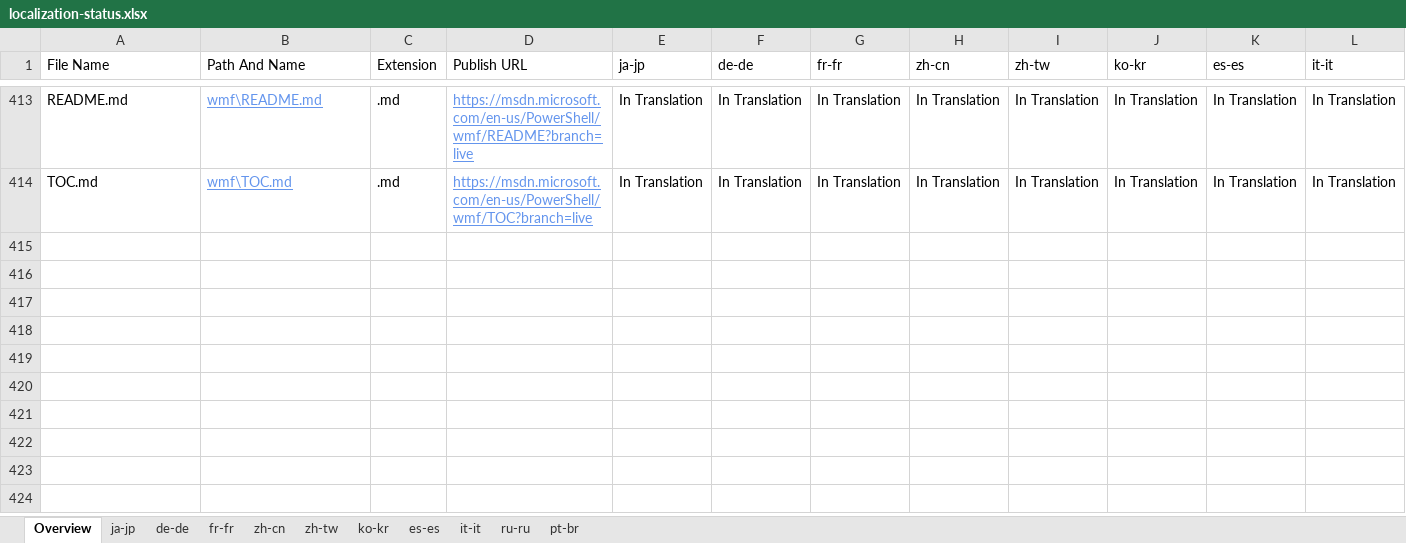
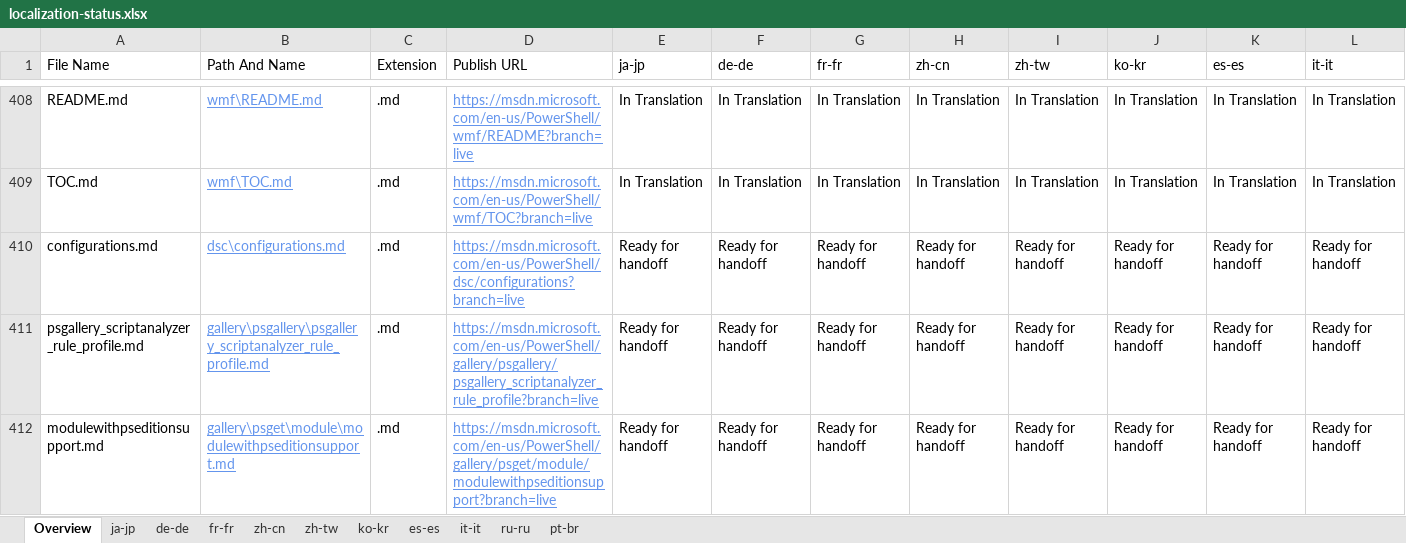
Before and after one commit to SonjaSaltzman/powerShell-Docs.handback, an Excel workbook: ol-handback/PowerShell/powerShell-Docs/live/localization-status.xlsx, sheet Overview, drawn as a sheet; only a part is shown, gaps mark what is left out; values as stored, in another font and other column widths than the file's, no borders; table styles not drawn; rows hold the shown columns only; the diff covers the shown part only; the diff names each change by its address in the sheet, - before the commit and + after, or states it on an @@ line.

Commit message:
Generate Report for Handoff

```diff
--- a/ol-handback/PowerShell/powerShell-Docs/live/localization-status.xlsx (sheet Overview)
+++ b/ol-handback/PowerShell/powerShell-Docs/live/localization-status.xlsx (sheet Overview)
+row 410: configurations.md | dsc\configurations.md | .md | https://msdn.microsoft.com/en-us/PowerShell/dsc/configurations?branch=live | Ready for handoff | Ready for handoff | Ready for handoff | Ready for handoff | Ready for handoff | Ready for handoff | Ready for handoff | Ready for handoff
+row 411: psgallery_scriptanalyzer_rule_profile.md | gallery\psgallery\psgallery_scriptanalyzer_rule_profile.md | .md | https://msdn.microsoft.com/en-us/PowerShell/gallery/psgallery/psgallery_scriptanalyzer_rule_profile?branch=live | Ready for handoff | Ready for handoff | Ready for handoff | Ready for handoff | Ready for handoff | Ready for handoff | Ready for handoff | Ready for handoff
+row 412: modulewithpseditionsupport.md | gallery\psget\module\modulewithpseditionsupport.md | .md | https://msdn.microsoft.com/en-us/PowerShell/gallery/psget/module/modulewithpseditionsupport?branch=live | Ready for handoff | Ready for handoff | Ready for handoff | Ready for handoff | Ready for handoff | Ready for handoff | Ready for handoff | Ready for handoff
```
Also changed, not shown: 3 added rows and 5 removed rows elsewhere in this sheet, sheet pt-br, sheet zh-tw, sheet ja-jp, sheet fr-fr, sheet zh-cn, sheet ko-kr, 4 more sheets.
